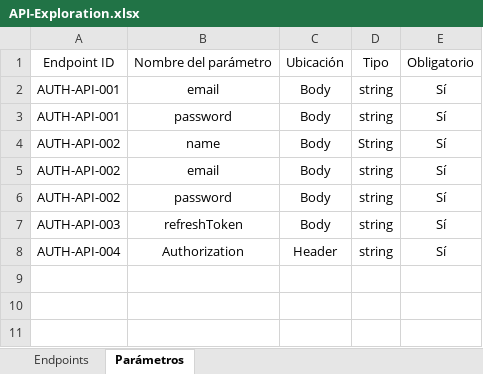
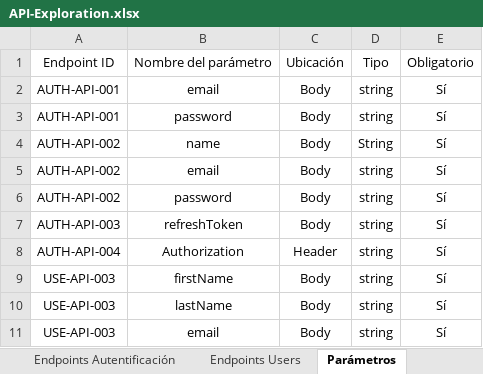
Before and after one commit to cristobalceppi25/apiTestingAutomationLabs, an Excel workbook: docs/API-Exploration.xlsx, sheet Parámetros, drawn as a sheet; values as stored, in another font and other column widths than the file's, no borders; the diff names each change by its address in the sheet, - before the commit and + after, or states it on an @@ line.

```diff
--- a/docs/API-Exploration.xlsx (sheet Parámetros)
+++ b/docs/API-Exploration.xlsx (sheet Parámetros)
-sheet tab: Endpoints
+sheet tab: Endpoints Autentificación
+sheet tab: Endpoints Users
+row 9: USE-API-003 | firstName | Body | string | Sí
+row 10: USE-API-003 | lastName | Body | string | Sí
+row 11: USE-API-003 | email | Body | string | Sí
```
Also changed, not shown: sheet Endpoints Autentificación, docs/Test-Cases.xlsx.
